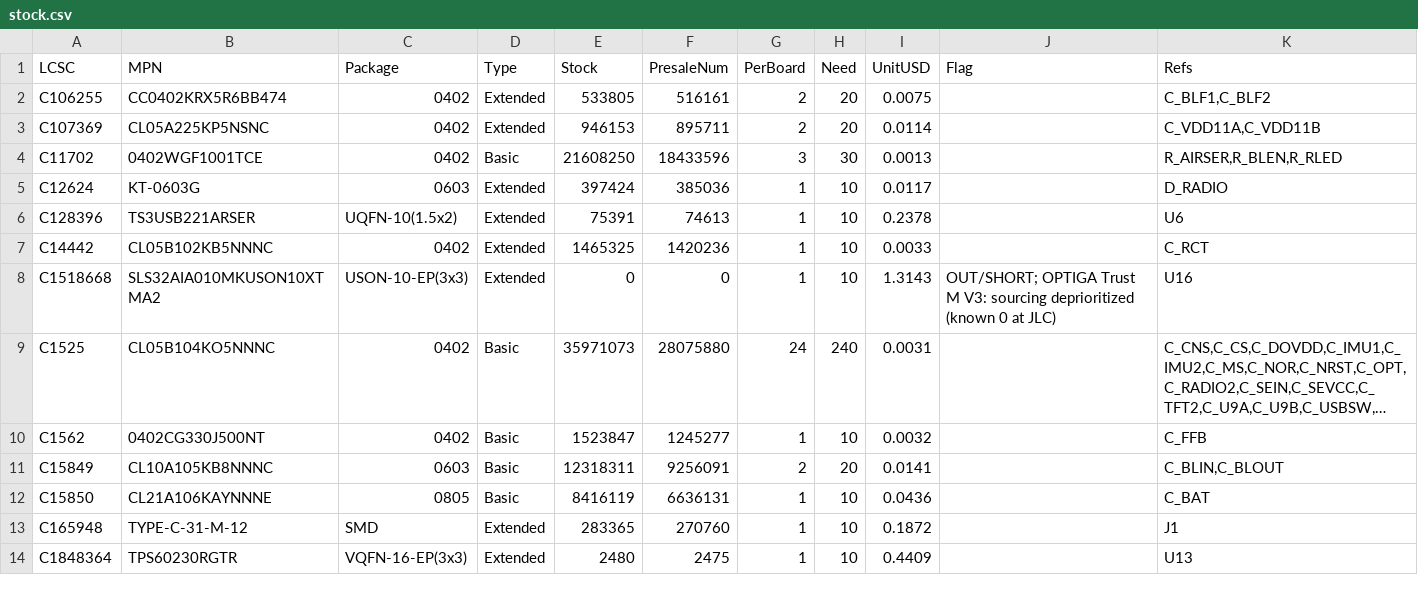
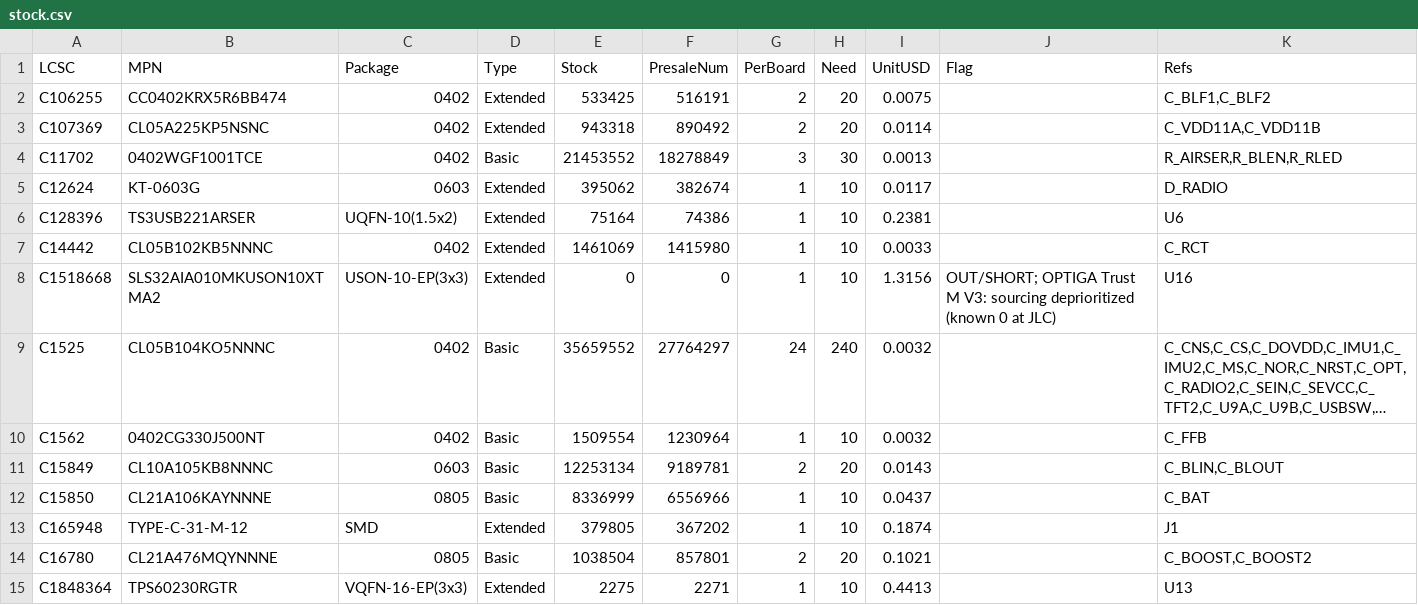
Before and after one commit to AmbireTech/ice, a CSV file: production/order/stock.csv, drawn as a sheet; only a part is shown; long unchanged cells end in …; addresses are those after the commit; the diff covers the shown part only; the diff names each change by its address in the sheet, - before the commit and + after, or states it on an @@ line.

```diff
--- a/production/order/stock.csv
+++ b/production/order/stock.csv
-E2 (Stock): 533805
+E2 (Stock): 533425
-F2 (PresaleNum): 516161
+F2 (PresaleNum): 516191
-E3 (Stock): 946153
+E3 (Stock): 943318
-F3 (PresaleNum): 895711
+F3 (PresaleNum): 890492
-E4 (Stock): 21608250
+E4 (Stock): 21453552
-F4 (PresaleNum): 18433596
+F4 (PresaleNum): 18278849
-E5 (Stock): 397424
+E5 (Stock): 395062
-F5 (PresaleNum): 385036
+F5 (PresaleNum): 382674
-E6 (Stock): 75391
+E6 (Stock): 75164
-F6 (PresaleNum): 74613
+F6 (PresaleNum): 74386
-I6 (UnitUSD): 0.2378
+I6 (UnitUSD): 0.2381
-E7 (Stock): 1465325
+E7 (Stock): 1461069
-F7 (PresaleNum): 1420236
+F7 (PresaleNum): 1415980
-I8 (UnitUSD): 1.3143
+I8 (UnitUSD): 1.3156
-E9 (Stock): 35971073
+E9 (Stock): 35659552
-F9 (PresaleNum): 28075880
+F9 (PresaleNum): 27764297
-I9 (UnitUSD): 0.0031
+I9 (UnitUSD): 0.0032
-E10 (Stock): 1523847
+E10 (Stock): 1509554
-F10 (PresaleNum): 1245277
+F10 (PresaleNum): 1230964
-E11 (Stock): 12318311
+E11 (Stock): 12253134
-F11 (PresaleNum): 9256091
+F11 (PresaleNum): 9189781
-I11 (UnitUSD): 0.0141
+I11 (UnitUSD): 0.0143
-E12 (Stock): 8416119
+E12 (Stock): 8336999
-F12 (PresaleNum): 6636131
+F12 (PresaleNum): 6556966
-I12 (UnitUSD): 0.0436
+I12 (UnitUSD): 0.0437
-E13 (Stock): 283365
+E13 (Stock): 379805
-F13 (PresaleNum): 270760
+F13 (PresaleNum): 367202
-I13 (UnitUSD): 0.1872
+I13 (UnitUSD): 0.1874
+row 14: C16780 | CL21A476MQYNNNE | 0805 | Basic | 1038504 | 857801 | 2 | 20 | 0.1021 |  | C_BOOST,C_BOOST2
-E15 (Stock): 2480
+E15 (Stock): 2275
-F15 (PresaleNum): 2475
+F15 (PresaleNum): 2271
-I15 (UnitUSD): 0.4409
+I15 (UnitUSD): 0.4413
```
Also changed, not shown: 1 added row and 126 edited cells elsewhere in this file, production/order/jlc-plain/hand-fit.csv, production/order/pcbway/wallet_bom-pcbway.csv, 12 other files.
